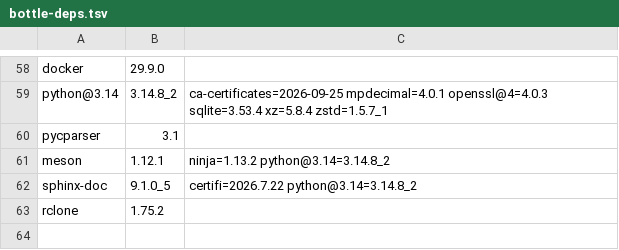
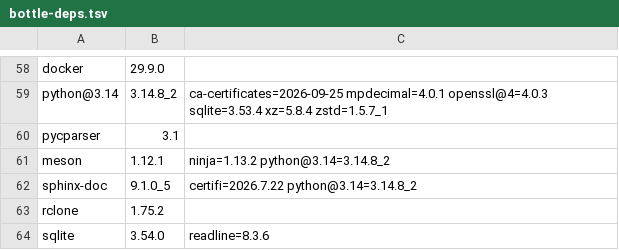
Before and after one commit to quyleanh/homebrew-tap, a TSV file: .github/bottle-deps.tsv, drawn as a sheet; only a part is shown, gaps mark what is left out; the diff names each change by its address in the sheet, - before the commit and + after, or states it on an @@ line.

```diff
--- a/.github/bottle-deps.tsv
+++ b/.github/bottle-deps.tsv
+row 64: sqlite | 3.54.0 | readline=8.3.6
```
Also changed, not shown: 2 other files.
